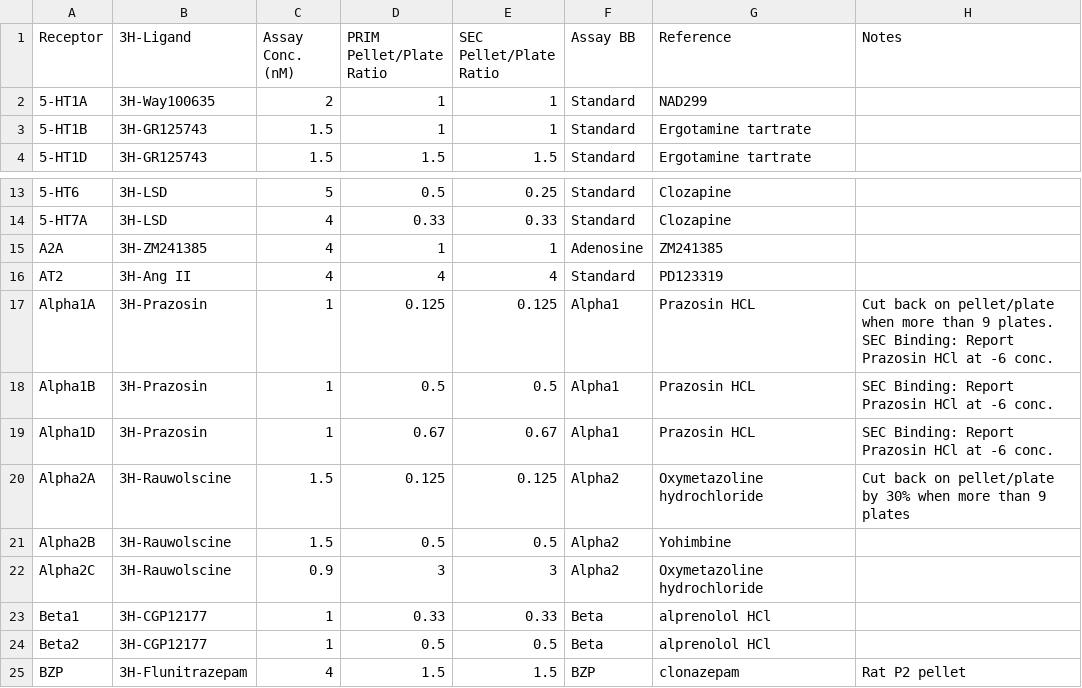
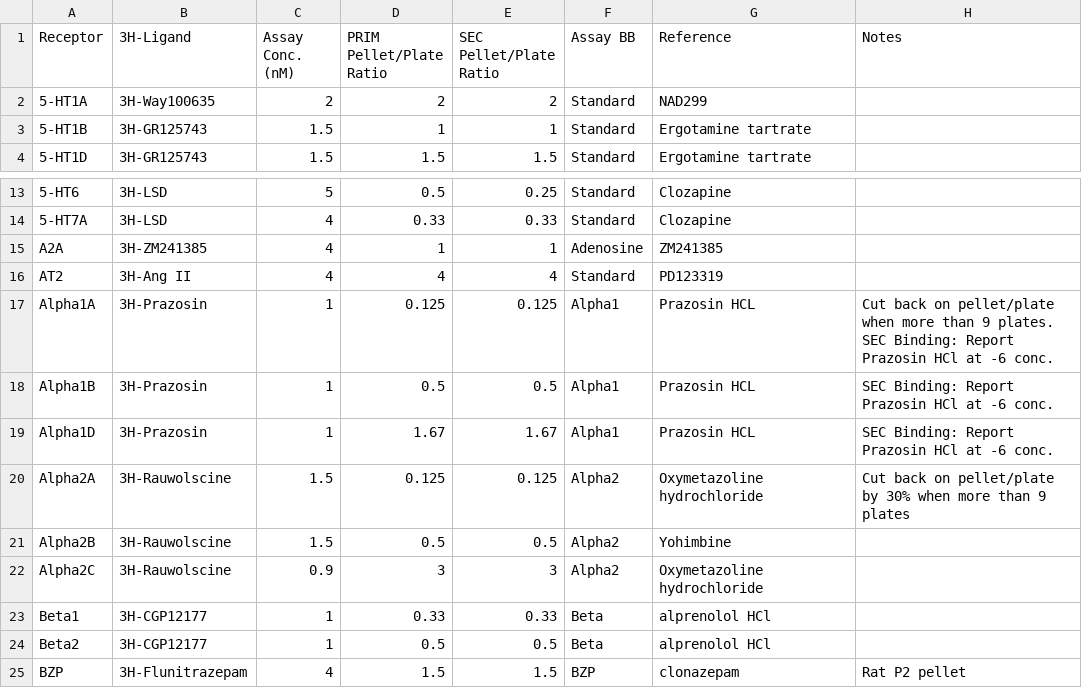
Before and after one commit to Talia-Albert1/PDSP, a CSV file: Python_Scripts/3H_Binding/data_files/Assay_Database.csv, drawn as a sheet; only a part is shown, gaps mark what is left out.

Commit message:
5HT1A and Alpha1D 2x p/p

```diff
--- a/Python_Scripts/3H_Binding/data_files/Assay_Database.csv
+++ b/Python_Scripts/3H_Binding/data_files/Assay_Database.csv
@@ -1,3 +1,3 @@
 Receptor,3H-Ligand,Assay Conc. (nM),PRIM Pellet/Plate Ratio,SEC Pellet/Plate Ratio,Assay BB,Reference,Notes
-5-HT1A,3H-Way100635,2,1,1,Standard,NAD299,
+5-HT1A,3H-Way100635,2,2,2,Standard,NAD299,
 5-HT1B,3H-GR125743,1.5,1,1,Standard,Ergotamine tartrate,
@@ -18,3 +18,3 @@ Alpha1A,3H-Prazosin,1,0.125,0.125,Alpha1,Prazosin HCL,Cut back on pellet/plate w
 Alpha1B,3H-Prazosin,1,0.5,0.5,Alpha1,Prazosin HCL,SEC Binding: Report Prazosin HCl at -6 conc.
-Alpha1D,3H-Prazosin,1,0.67,0.67,Alpha1,Prazosin HCL,SEC Binding: Report Prazosin HCl at -6 conc.
+Alpha1D,3H-Prazosin,1,1.67,1.67,Alpha1,Prazosin HCL,SEC Binding: Report Prazosin HCl at -6 conc.
 Alpha2A,3H-Rauwolscine,1.5,0.125,0.125,Alpha2,Oxymetazoline hydrochloride,Cut back on pellet/plate by 30% when more than 9 plates
```
